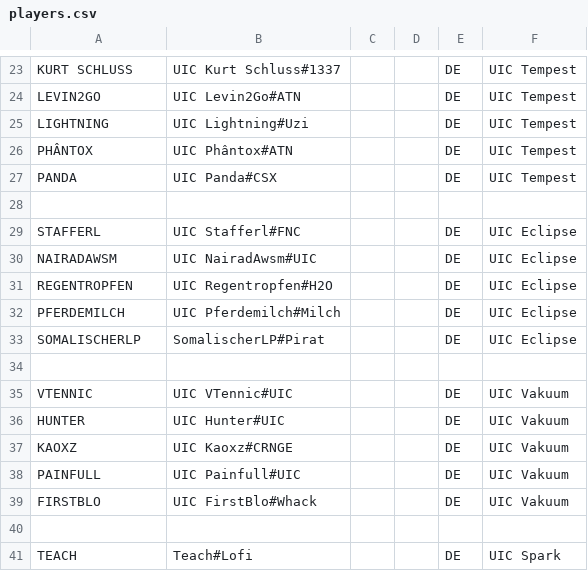
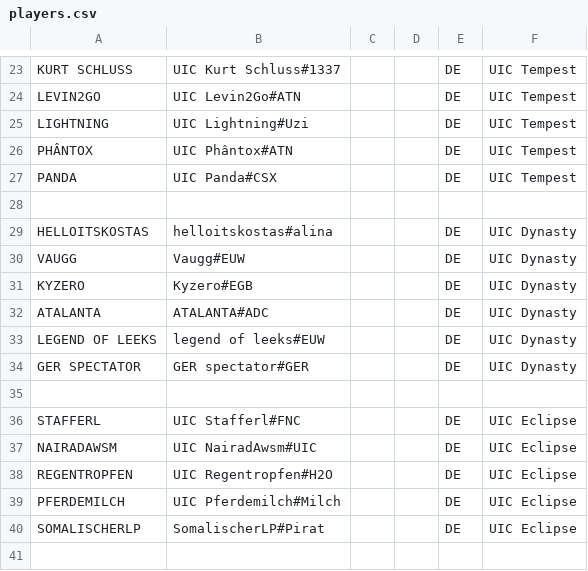
Before and after one commit to UICMaster/UIC_ANALYSIS_FRONTEND, a CSV file: data/players.csv, drawn as a sheet; only a part is shown, gaps mark what is left out; the shorter side is filled out with more unchanged rows; the diff names each change by its address in the sheet, - before the commit and + after, or states it on an @@ line.

```diff
--- a/data/players.csv
+++ b/data/players.csv
+row 29: HELLOITSKOSTAS | helloitskostas#alina |  |  | DE | UIC Dynasty
+row 30: VAUGG | Vaugg#EUW |  |  | DE | UIC Dynasty
+row 31: KYZERO | Kyzero#EGB |  |  | DE | UIC Dynasty
+row 32: ATALANTA | ATALANTA#ADC |  |  | DE | UIC Dynasty
+row 33: LEGEND OF LEEKS | legend of leeks#EUW |  |  | DE | UIC Dynasty
+row 34: GER SPECTATOR | GER spectator#GER |  |  | DE | UIC Dynasty
+row 35: (empty)
```
